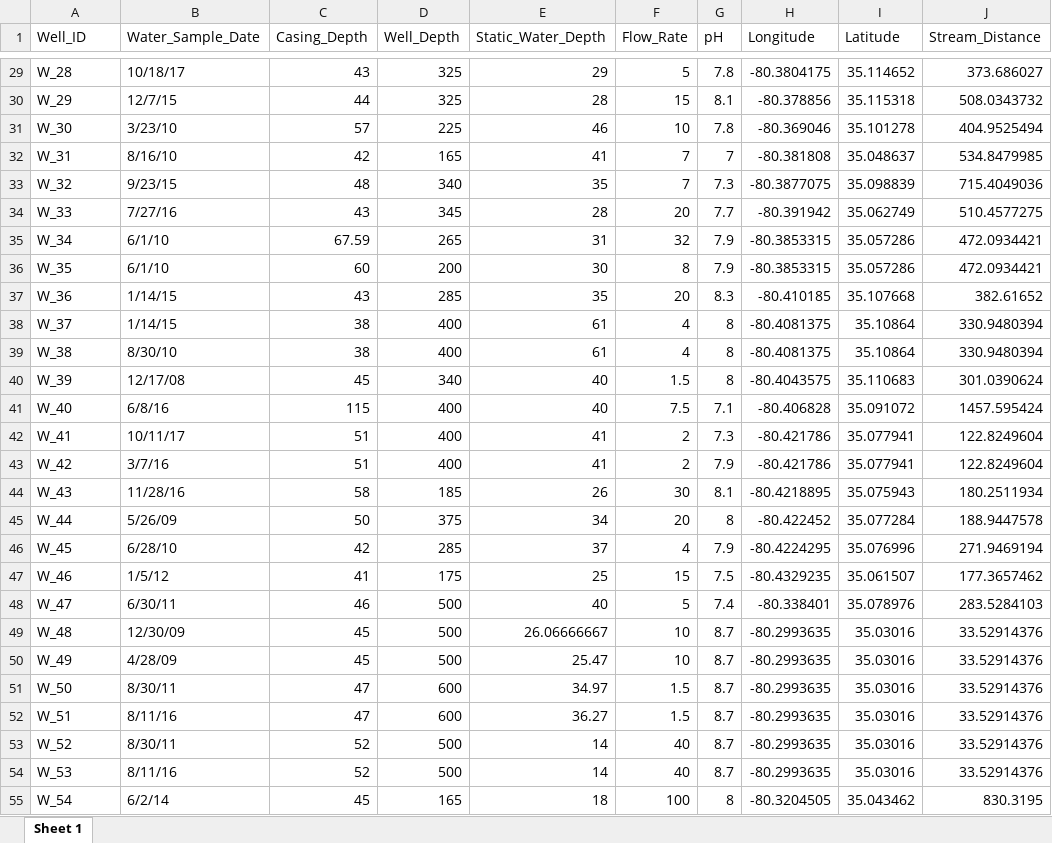
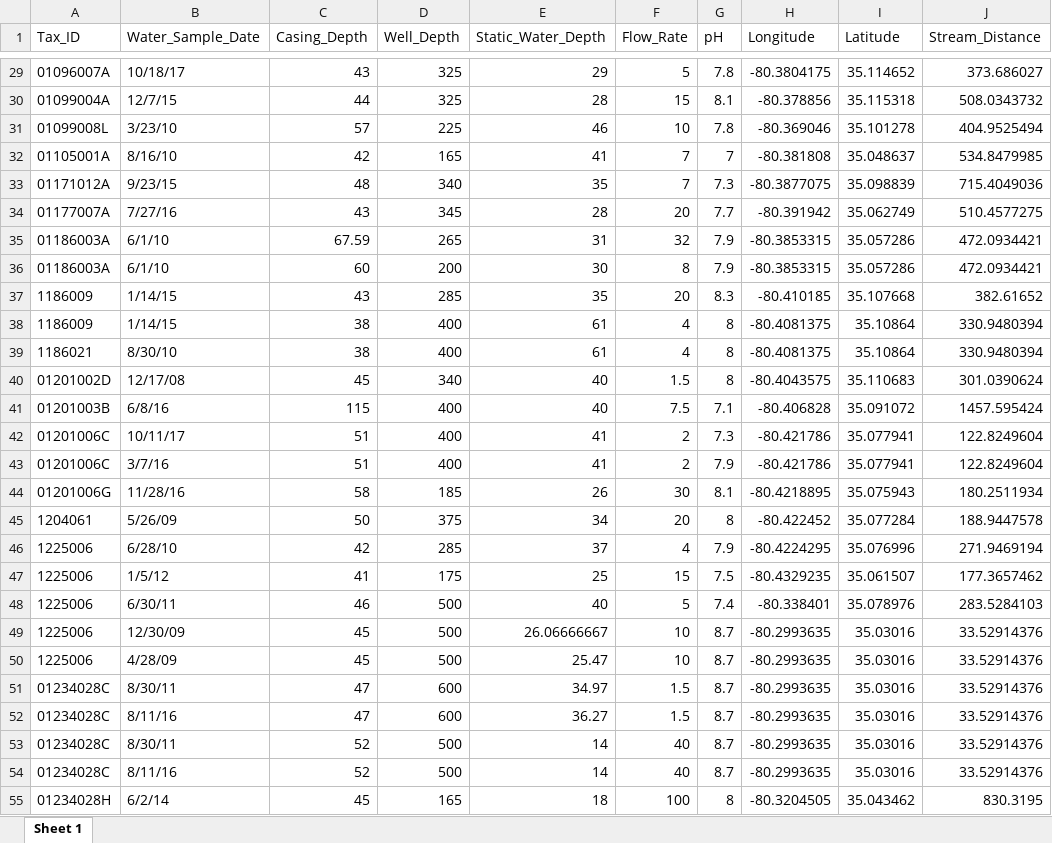
Before and after one commit to UNCSRP/TAME2, an Excel workbook: TestYourKnowledge_Input/Chapter5_TYK_Input/Module5_3_TYKInput.xlsx, sheet Sheet 1, drawn as a sheet; only a part is shown, gaps mark what is left out; values as stored, in another font and other column widths than the file's, no borders; the diff covers the shown part only; the diff names each change by its address in the sheet, - before the commit and + after, or states it on an @@ line.

```diff
--- a/TestYourKnowledge_Input/Chapter5_TYK_Input/Module5_3_TYKInput.xlsx (sheet Sheet 1)
+++ b/TestYourKnowledge_Input/Chapter5_TYK_Input/Module5_3_TYKInput.xlsx (sheet Sheet 1)
-A1: Well_ID
+A1: Tax_ID
-A29 (Tax_ID): W_28
+A29 (Tax_ID): 01096007A
-A30 (Tax_ID): W_29
+A30 (Tax_ID): 01099004A
-A31 (Tax_ID): W_30
+A31 (Tax_ID): 01099008L
-A32 (Tax_ID): W_31
+A32 (Tax_ID): 01105001A
-A33 (Tax_ID): W_32
+A33 (Tax_ID): 01171012A
-A34 (Tax_ID): W_33
+A34 (Tax_ID): 01177007A
-A35 (Tax_ID): W_34
+A35 (Tax_ID): 01186003A
-A36 (Tax_ID): W_35
+A36 (Tax_ID): 01186003A
-A37 (Tax_ID): W_36
+A37 (Tax_ID): 1186009
-A38 (Tax_ID): W_37
+A38 (Tax_ID): 1186009
-A39 (Tax_ID): W_38
+A39 (Tax_ID): 1186021
-A40 (Tax_ID): W_39
+A40 (Tax_ID): 01201002D
-A41 (Tax_ID): W_40
+A41 (Tax_ID): 01201003B
-A42 (Tax_ID): W_41
+A42 (Tax_ID): 01201006C
-A43 (Tax_ID): W_42
+A43 (Tax_ID): 01201006C
-A44 (Tax_ID): W_43
+A44 (Tax_ID): 01201006G
-A45 (Tax_ID): W_44
+A45 (Tax_ID): 1204061
-A46 (Tax_ID): W_45
+A46 (Tax_ID): 1225006
-A47 (Tax_ID): W_46
+A47 (Tax_ID): 1225006
-A48 (Tax_ID): W_47
+A48 (Tax_ID): 1225006
-A49 (Tax_ID): W_48
+A49 (Tax_ID): 1225006
-A50 (Tax_ID): W_49
+A50 (Tax_ID): 1225006
-A51 (Tax_ID): W_50
+A51 (Tax_ID): 01234028C
-A52 (Tax_ID): W_51
+A52 (Tax_ID): 01234028C
-A53 (Tax_ID): W_52
+A53 (Tax_ID): 01234028C
-A54 (Tax_ID): W_53
+A54 (Tax_ID): 01234028C
-A55 (Tax_ID): W_54
+A55 (Tax_ID): 01234028H
```
Also changed, not shown: 686 edited cells elsewhere in this sheet.
